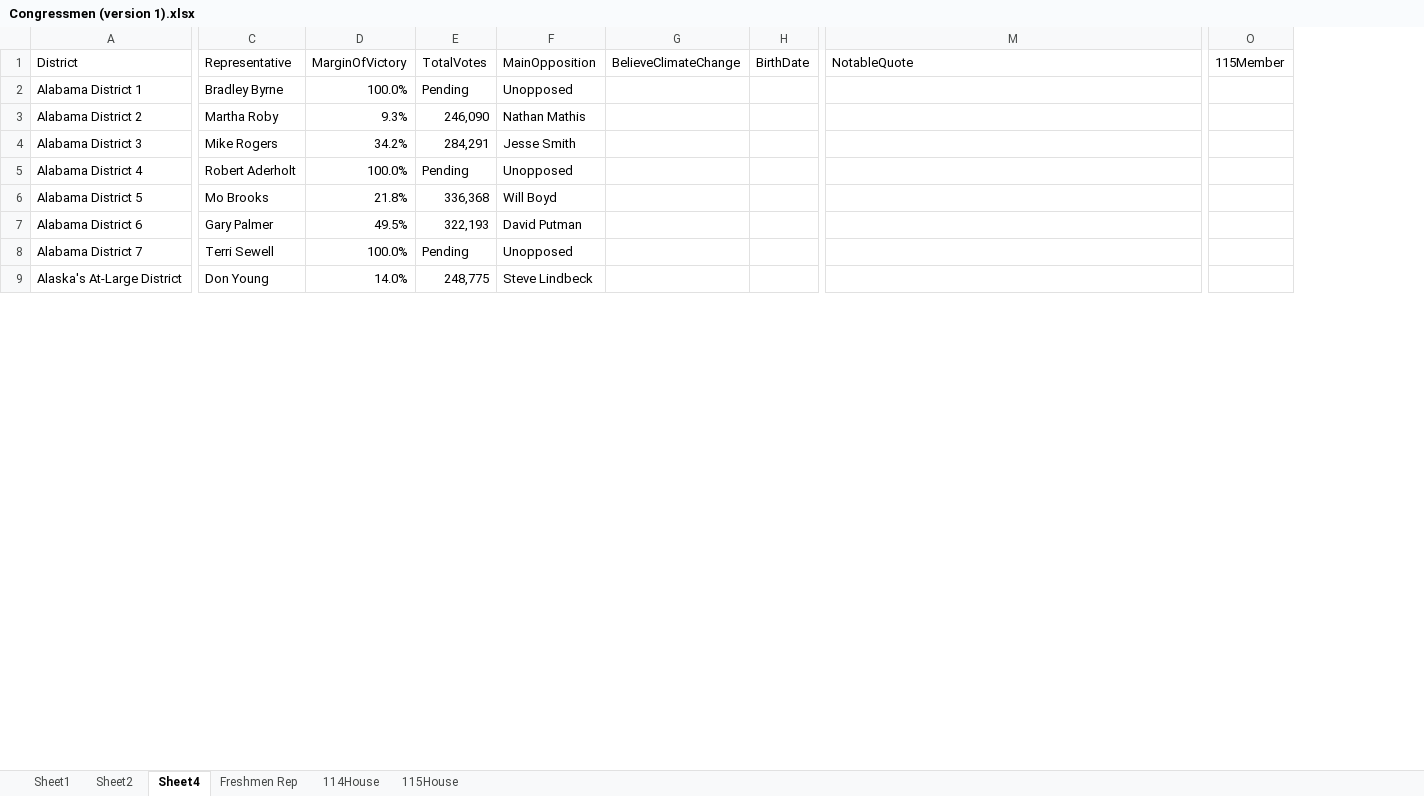
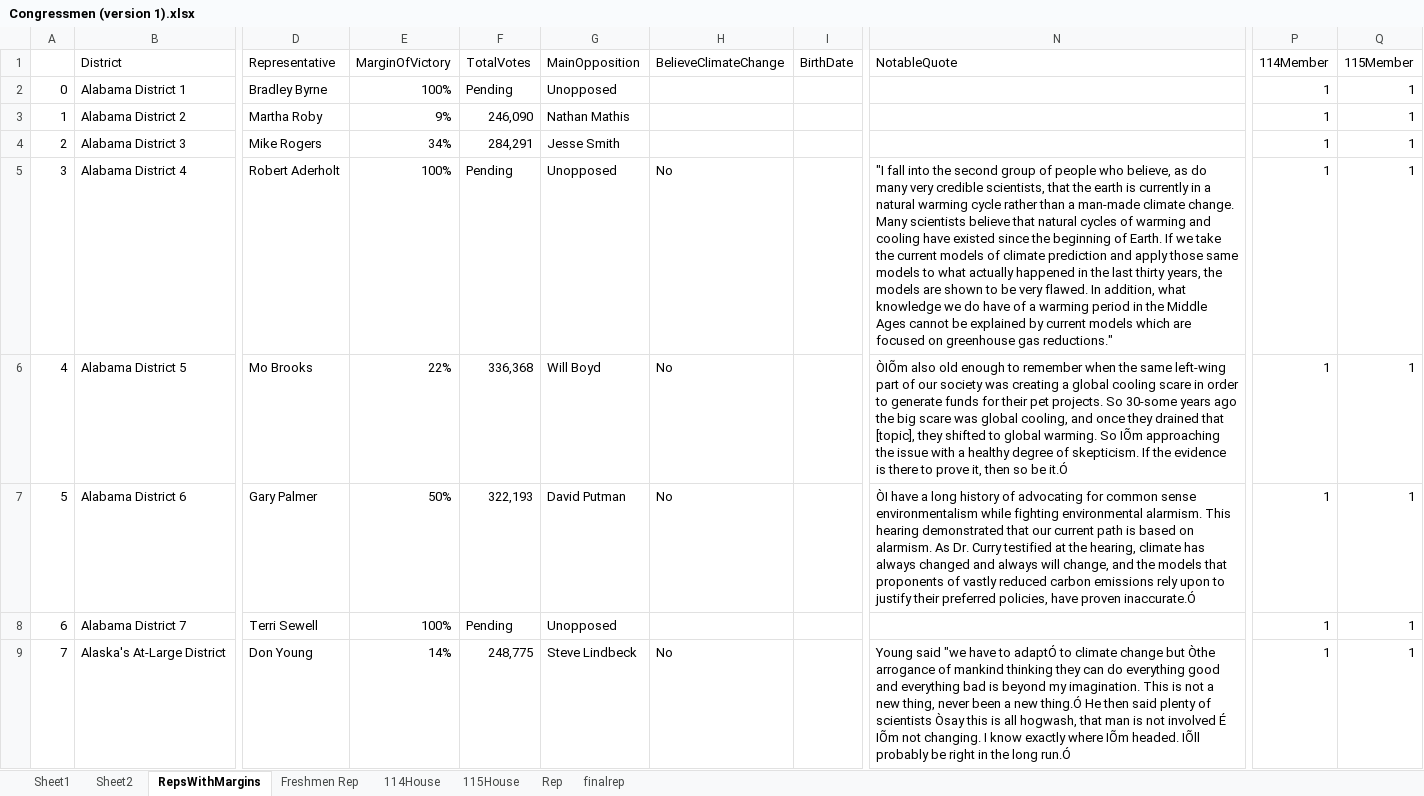
Before and after one commit to danielwchen/cs171proj, an Excel workbook: data/electoral/Congressmen (version 1).xlsx, sheet RepsWithMargins, drawn as a sheet; only a part is shown, gaps mark what is left out; values as stored, in another font and other column widths than the file's, no borders; addresses are those after the commit; the diff covers the shown part only; the diff names each change by its address in the sheet, - before the commit and + after, or states it on an @@ line.

Commit message:
first iteration of implementing grouping

```diff
--- a/data/electoral/Congressmen (version 1).xlsx (sheet RepsWithMargins)
+++ b/data/electoral/Congressmen (version 1).xlsx (sheet RepsWithMargins)
-sheet tab: Sheet4
+sheet tab: RepsWithMargins
+sheet tab: Rep
+sheet tab: finalrep
+column A, rows 2-9: 0 | 1 | 2 | 3 | 4 | 5 | 6 | 7
+column P (114Member), rows 2-9: all 1
-E2 (MarginOfVictory): 100.0%
+E2 (MarginOfVictory): 100%
-Q2:Q9 (115Member): (empty)
+Q2:Q9 (115Member): 1
-E3 (MarginOfVictory): 9.3%
+E3 (MarginOfVictory): 9%
-E4 (MarginOfVictory): 34.2%
+E4 (MarginOfVictory): 34%
-E5 (MarginOfVictory): 100.0%
+E5 (MarginOfVictory): 100%
-H5:H7 (BelieveClimateChange): (empty)
+H5:H7 (BelieveClimateChange): No
-N5 (NotableQuote): (empty)
+N5 (NotableQuote): "I fall into the second group of people who believe, as do many very credible scientists, that the earth is currently in a natural warming cycle rather than a man-made climate change. Many scientists believe that natural cycles of warming and cooling have existed since the beginning of Earth. If we take the current models of climate prediction and apply those same models to what actually happened in the last thirty years, the models are shown to be very flawed. In addition, what knowledge we do have of a warming period in the Middle Ages cannot be explained by current models which are focused on greenhouse gas reductions."
-E6 (MarginOfVictory): 21.8%
+E6 (MarginOfVictory): 22%
-N6 (NotableQuote): (empty)
+N6 (NotableQuote): ÒIÕm also old enough to remember when the same left-wing part of our society was creating a global cooling scare in order to generate funds for their pet projects. So 30-some years ago the big scare was global cooling, and once they drained that [topic], they shifted to global warming. So IÕm approaching the issue with a healthy degree of skepticism. If the evidence is there to prove it, then so be it.Ó
-E7 (MarginOfVictory): 49.5%
+E7 (MarginOfVictory): 50%
-N7 (NotableQuote): (empty)
+N7 (NotableQuote): ÒI have a long history of advocating for common sense environmentalism while fighting environmental alarmism. This hearing demonstrated that our current path is based on alarmism. As Dr. Curry testified at the hearing, climate has always changed and always will change, and the models that proponents of vastly reduced carbon emissions rely upon to justify their preferred policies, have proven inaccurate.Ó
-E8 (MarginOfVictory): 100.0%
+E8 (MarginOfVictory): 100%
-E9 (MarginOfVictory): 14.0%
+E9 (MarginOfVictory): 14%
-H9 (BelieveClimateChange): (empty)
+H9 (BelieveClimateChange): No
-N9 (NotableQuote): (empty)
+N9 (NotableQuote): Young said "we have to adaptÓ to climate change but Òthe arrogance of mankind thinking they can do everything good and everything bad is beyond my imagination. This is not a new thing, never been a new thing.Ó He then said plenty of scientists Òsay this is all hogwash, that man is not involved É IÕm not changing. I know exactly where IÕm headed. IÕll probably be right in the long run.Ó
```
Also changed, not shown: 1074 edited cells elsewhere in this sheet, sheet 115House, 11 other files.
